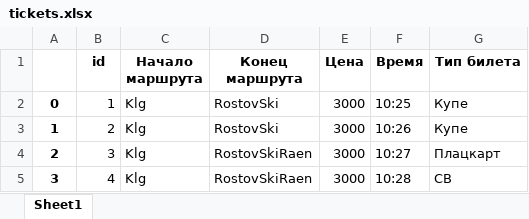
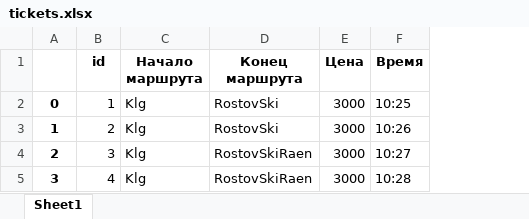
Before and after one commit to koccyx/TravelMaster, an Excel workbook: backend/data/tickets.xlsx, sheet Sheet1, drawn as a sheet; values as stored, in another font and other column widths than the file's, no borders; the diff names each change by its address in the sheet, - before the commit and + after, or states it on an @@ line.

Commit message:
ticket price

```diff
--- a/backend/data/tickets.xlsx (sheet Sheet1)
+++ b/backend/data/tickets.xlsx (sheet Sheet1)
-column G (Тип билета), rows 2-5: Купе | Купе | Плацкарт | СВ
```
Also changed, not shown: 2 other files.
